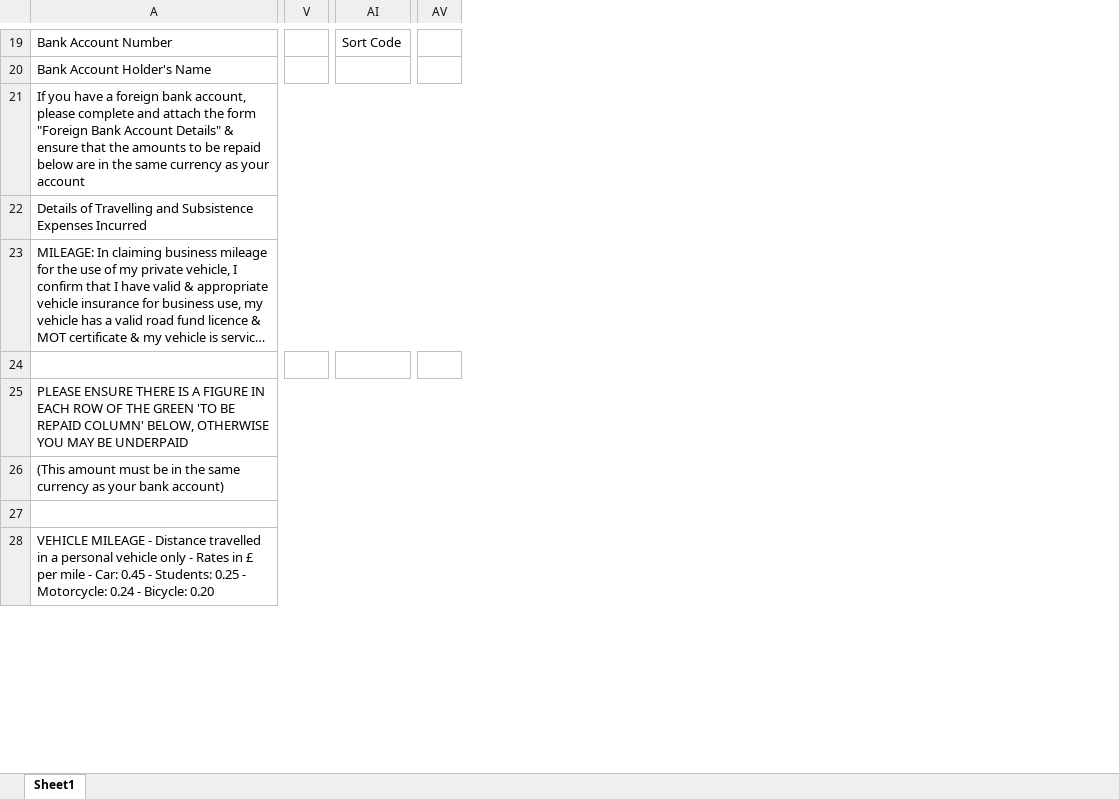
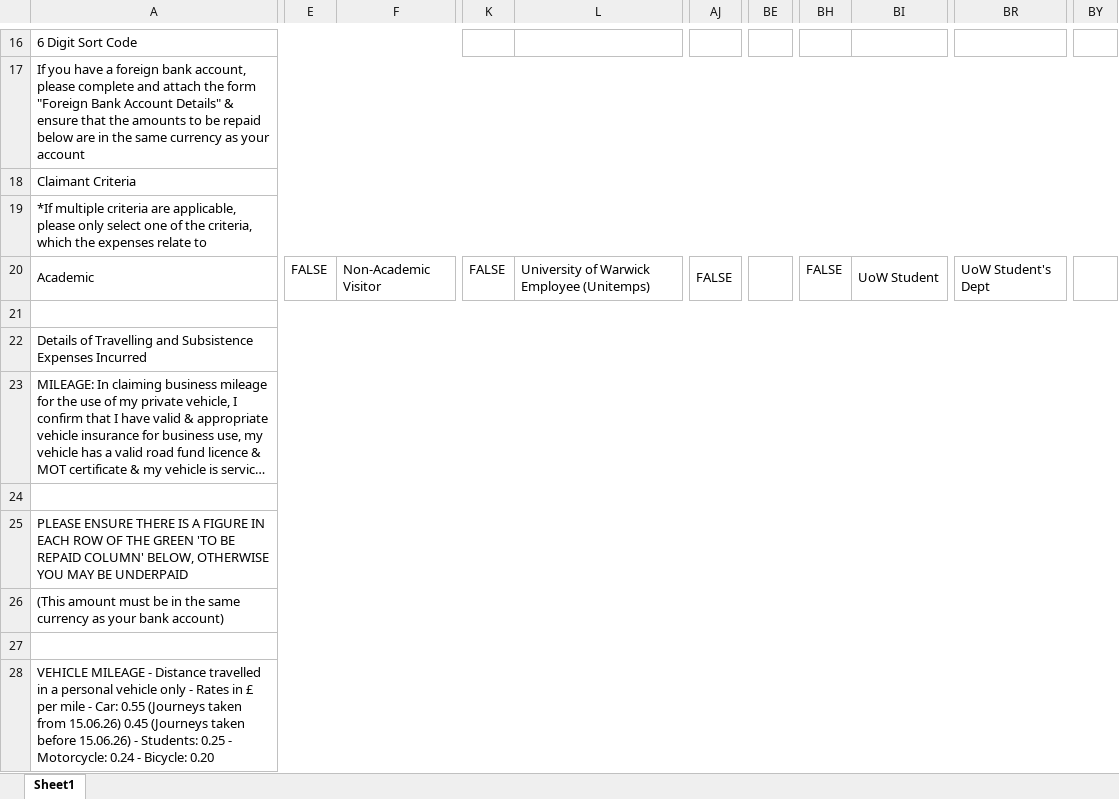
Before and after one commit to CyberSandwich/cybersandwich.github.io, an Excel workbook: fp16a/fp16a.xlsx, sheet Sheet1, drawn as a sheet; only a part is shown, gaps mark what is left out; long unchanged cells end in …; values as stored, in another font and other column widths than the file's, no cell formats; charts and pictures not drawn; removed rows and columns are numbered as before the commit, all else as after; rows hold the shown columns only; the diff covers the shown part only; the diff names each change by its address in the sheet, - before the commit and + after, or states it on an @@ line.

Commit message:
FP16a: refresh to Warwick's 2026-07-17 form
Exports now use the current FP16a (stamp A103 = 46220); the sidecar is
re-sanitized from Warwick's original (blob adc08df).

- Engine: new LAYOUT (A1:BY103, 298 merges, no validations); claimant
  criteria are in-cell checkboxes (verifyTemplate, setBool, readCells
  t="b"); Bank Currency per mileage row, once on the expense merge;
  AK92/AP92 cached (codes total and the form's match check).
- The 2025 form stays as an import-only layout; open() breaks ties on the
  version stamp, sanitize and fill refuse it.
- Model: five claimant types (Academic, Visitor, Unitemps, STP, Student +
  Student's Dept), saved Staff + Contract migrated; car rate dated by
  journey (0.45 before 15/06/26, 0.55 from); checks for codes not matching
  the grand total, code purpose over 50 and an expense with no amount;
  Copy text uses the form's labels, paste still reads the old ones.
- UI: five-box segment, Student's Dept field, UoW Department label, codes
  purpose maxlength 50, code-row warnings shown.

```diff
--- a/fp16a/fp16a.xlsx (sheet Sheet1)
+++ b/fp16a/fp16a.xlsx (sheet Sheet1)
+column E, empty
+column F, empty
+column K, empty
+column L, empty
-column V, empty
-column AI, row 19: Sort Code
+column AJ, empty
-column AV, empty
+column BE, empty
+column BH, empty
+column BI, empty
+column BR, empty
+column BY, empty
-A16: Bank Account Number
+A16: 6 Digit Sort Code
-A19:I19 merged
+A16:G16 merged
-row 20: Bank Account Holder's Name
@@ row 13 moved to row 18: Claimant Criteria @@
+row 19: *If multiple criteria are applicable, please only select one of the criteria, which the expenses relate to
+row 20: Academic | FALSE | Non-Academic Visitor | FALSE | University of Warwick Employee (Unitemps) | FALSE |  | FALSE | UoW Student | UoW Student's Dept
+row 21: (empty)
+A24:BY24 merged
-A28: …- Car: 0.45 - Students:…
+A28: …- Car: 0.55 (Journeys taken from 15.06.26) 0.45 (Journeys taken before 15.06.26) - Students:…
```
Also changed, not shown: 10 added rows, 8 removed rows, 8 added columns, 13 removed columns, 19 edited cells and merged cells elsewhere in this sheet, cell formats, formulas that keep their value, charts or pictures, 2 other files.
